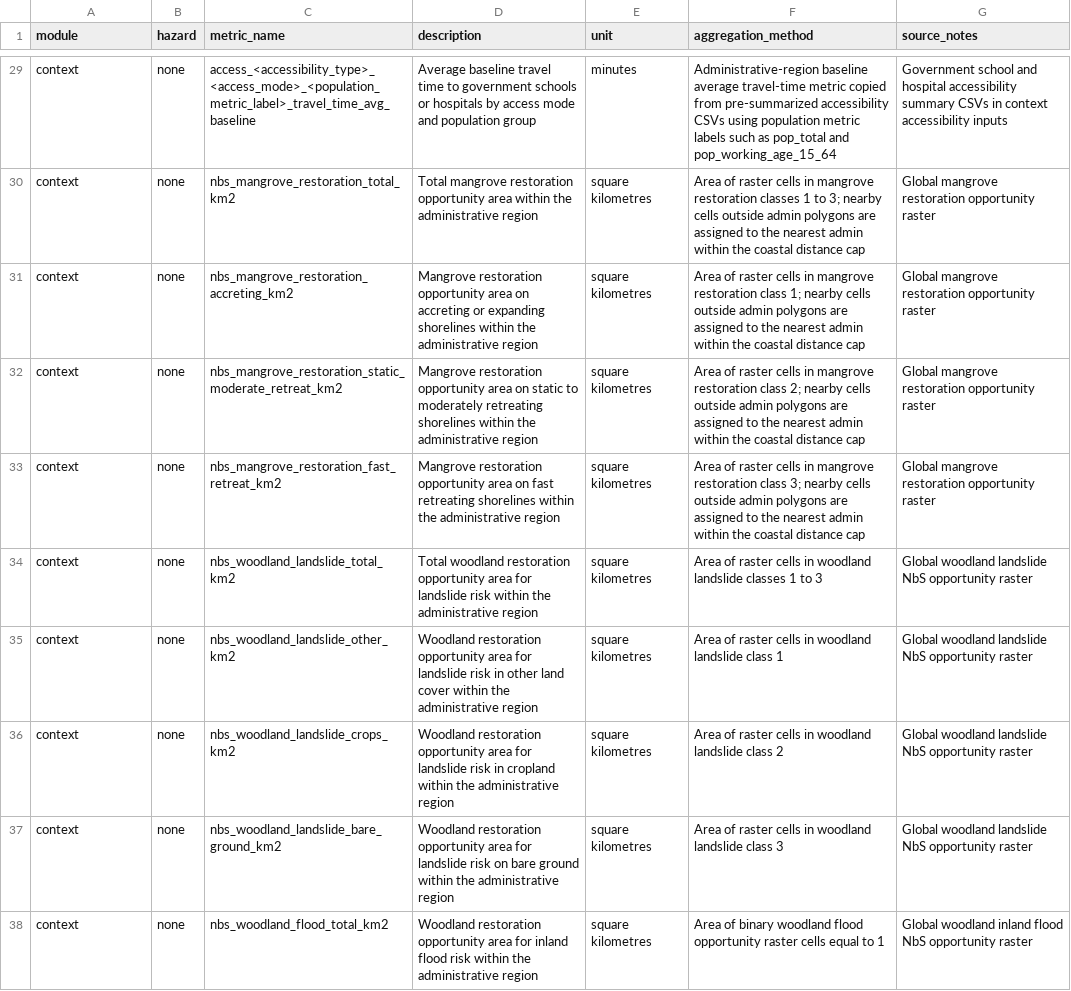
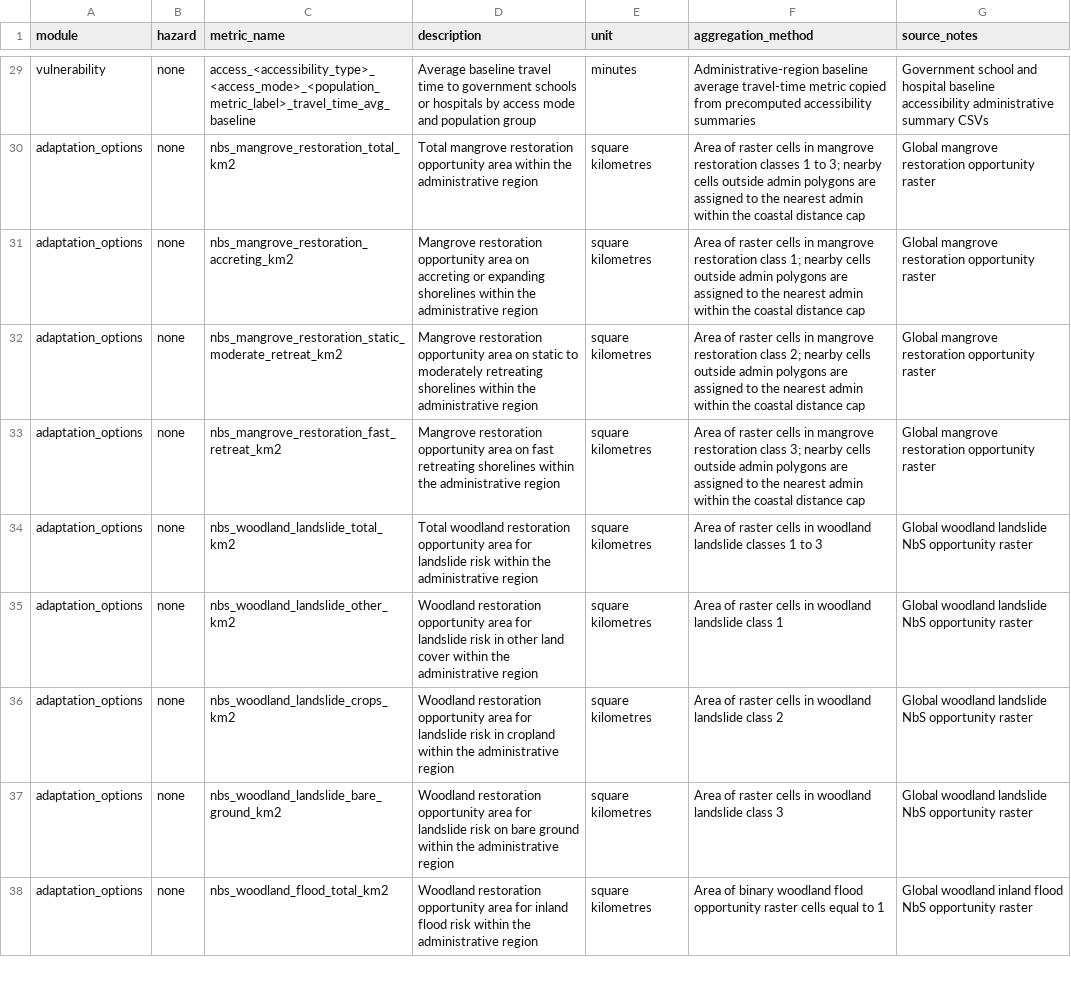
Before and after one commit to nismod/national_tool_metrics, a CSV file: docs/metric_dictionary.csv, drawn as a sheet; only a part is shown, gaps mark what is left out; the diff covers the shown part only; the diff names each change by its address in the sheet, - before the commit and + after, or states it on an @@ line.

Commit message:
Add Vulnerability workflow and 90m Exposure metrics

```diff
--- a/docs/metric_dictionary.csv
+++ b/docs/metric_dictionary.csv
-A29 (module): context
+A29 (module): vulnerability
-F29 (aggregation_method): …copied from pre-summarized accessibility CSVs using population metric labels such as pop_total and pop_working_age_15_64
+F29 (aggregation_method): …copied from precomputed accessibility summaries
-G29 (source_notes): …and hospital accessibility summary CSVs in context accessibility inputs
+G29 (source_notes): …and hospital baseline accessibility administrative summary CSVs
-A30:A38 (module): context
+A30:A38 (module): adaptation_options
```
Also changed, not shown: 95 edited cells elsewhere in this file, 8 other files.
